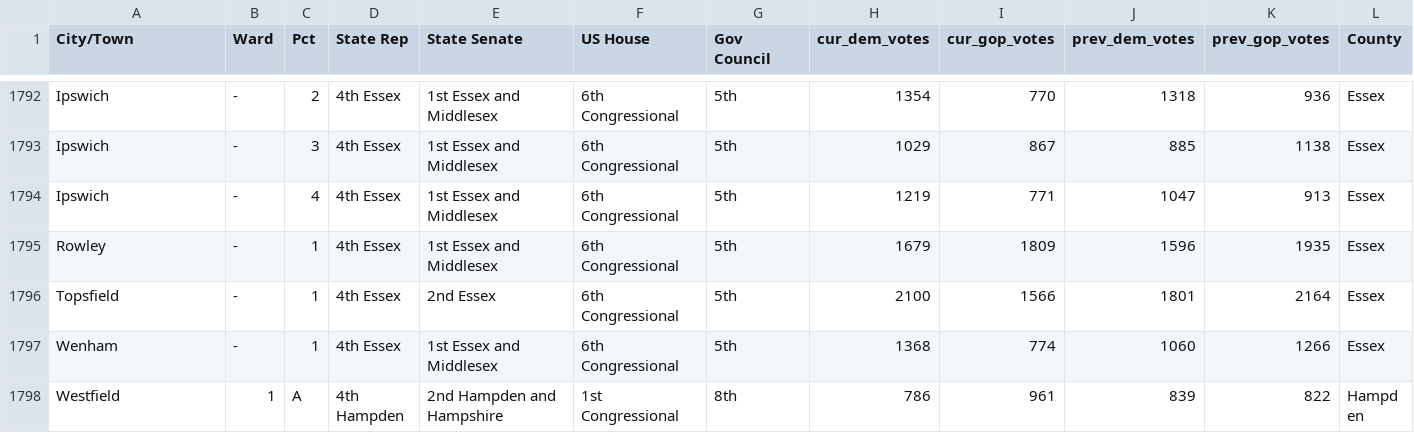
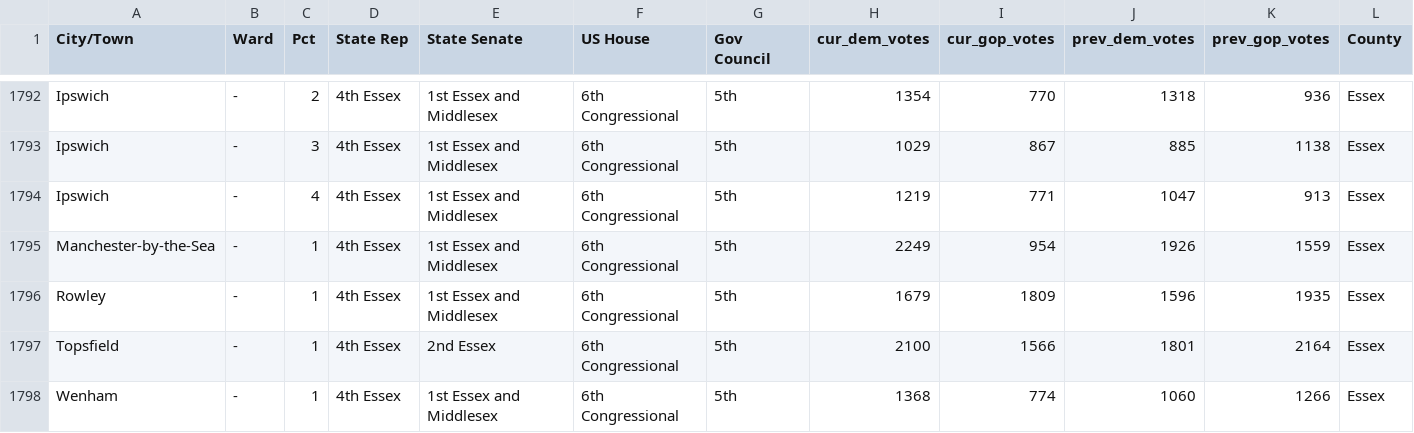
Before and after one commit to bwbensonjr/mapoli, a CSV file: pvi/ma_precincts_districts_12_16_pres.csv, drawn as a sheet; only a part is shown, gaps mark what is left out; the shorter side is filled out with more unchanged rows.

```diff
--- a/pvi/ma_precincts_districts_12_16_pres.csv
+++ b/pvi/ma_precincts_districts_12_16_pres.csv
@@ -1794,2 +1794,3 @@ Ipswich,-,3,4th Essex,1st Essex and Middlesex,6th Congressional,5th,1029,867,885
 Ipswich,-,4,4th Essex,1st Essex and Middlesex,6th Congressional,5th,1219,771,1047,913,Essex
+Manchester-by-the-Sea,-,1,4th Essex,1st Essex and Middlesex,6th Congressional,5th,2249,954,1926,1559,Essex
 Rowley,-,1,4th Essex,1st Essex and Middlesex,6th Congressional,5th,1679,1809,1596,1935,Essex
```
Also changed, not shown: pvi/ma_city_town_pvi_2016.csv, pvi/ma_gov_council_dist_pvi_2016.csv, 15 other files.
